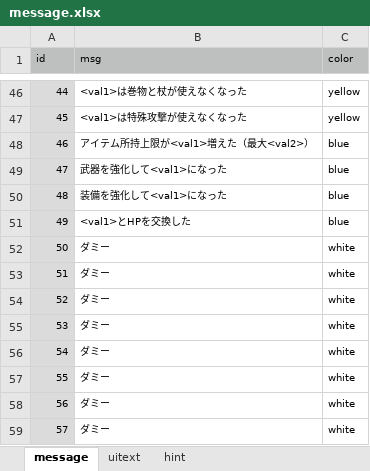
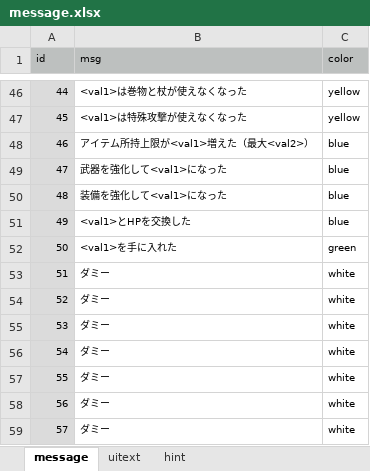
Before and after one commit to syun77/FlixelRL, an Excel workbook: docs/message.xlsx, sheet message, drawn as a sheet; only a part is shown, gaps mark what is left out; values as stored, in another font and other column widths than the file's, no borders; the diff names each change by its address in the sheet, - before the commit and + after, or states it on an @@ line.

```diff
--- a/docs/message.xlsx (sheet message)
+++ b/docs/message.xlsx (sheet message)
-B52 (msg): ダミー
+B52 (msg): <val1>を手に入れた
-C52 (color): white
+C52 (color): green
```
Also changed, not shown: docs/enemy.xlsx, 7 other files.
